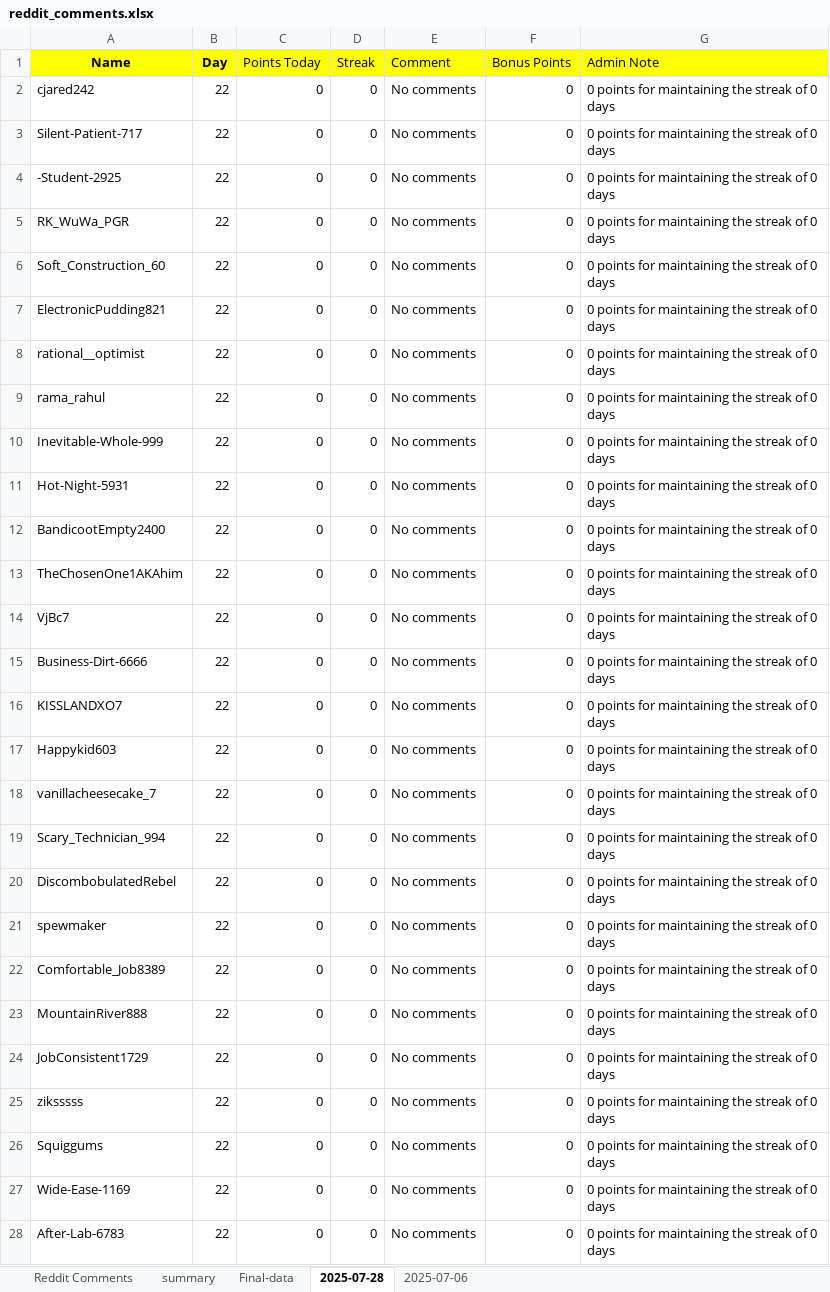
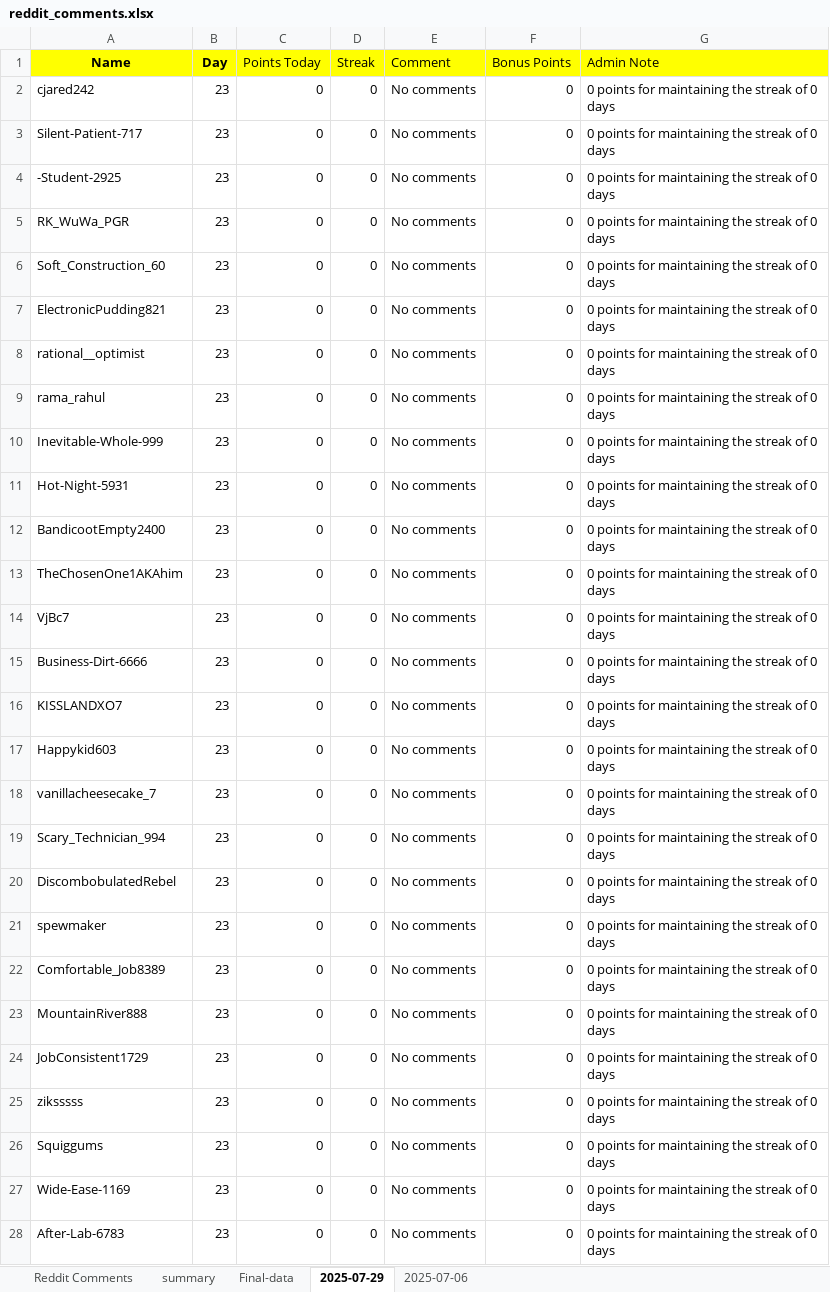
Before and after one commit to AbhigyanSharmaa/User-Leaderboard, an Excel workbook: reddit_comments.xlsx, sheet 2025-07-29, drawn as a sheet; only a part is shown; values as stored, in another font and other column widths than the file's, no borders; the diff covers the shown part only; the diff names each change by its address in the sheet, - before the commit and + after, or states it on an @@ line.

```diff
--- a/reddit_comments.xlsx (sheet 2025-07-29)
+++ b/reddit_comments.xlsx (sheet 2025-07-29)
-sheet tab: 2025-07-28
+sheet tab: 2025-07-29
-B2:B28 (Day): 22
+B2:B28 (Day): 23
```
Also changed, not shown: 861 edited cells elsewhere in this sheet, sheet summary, sheet Final-data, 3 other files.
